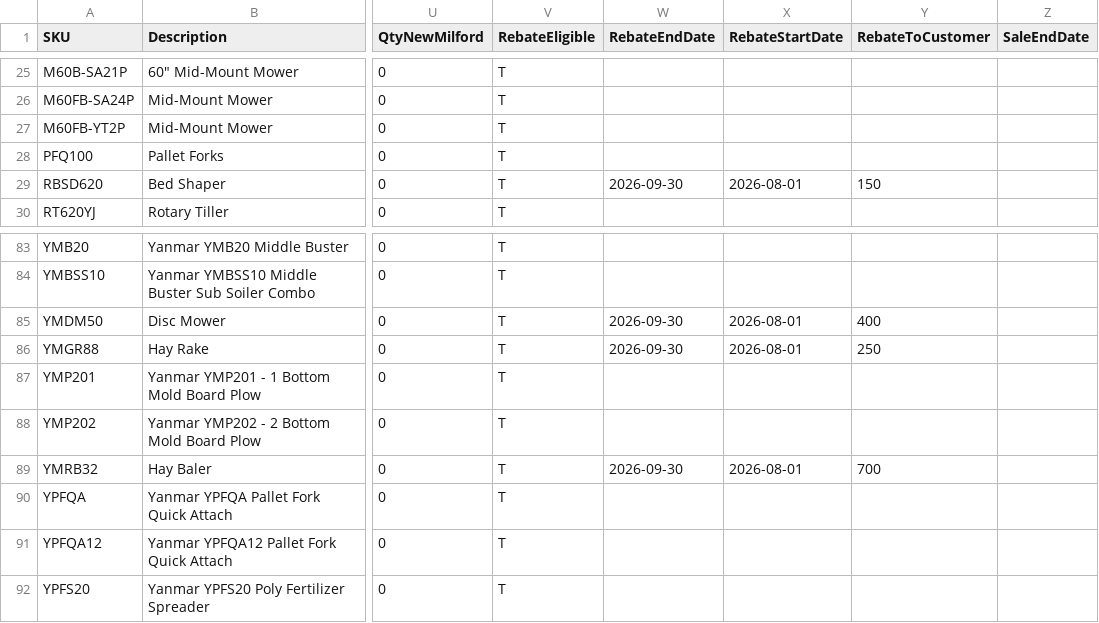
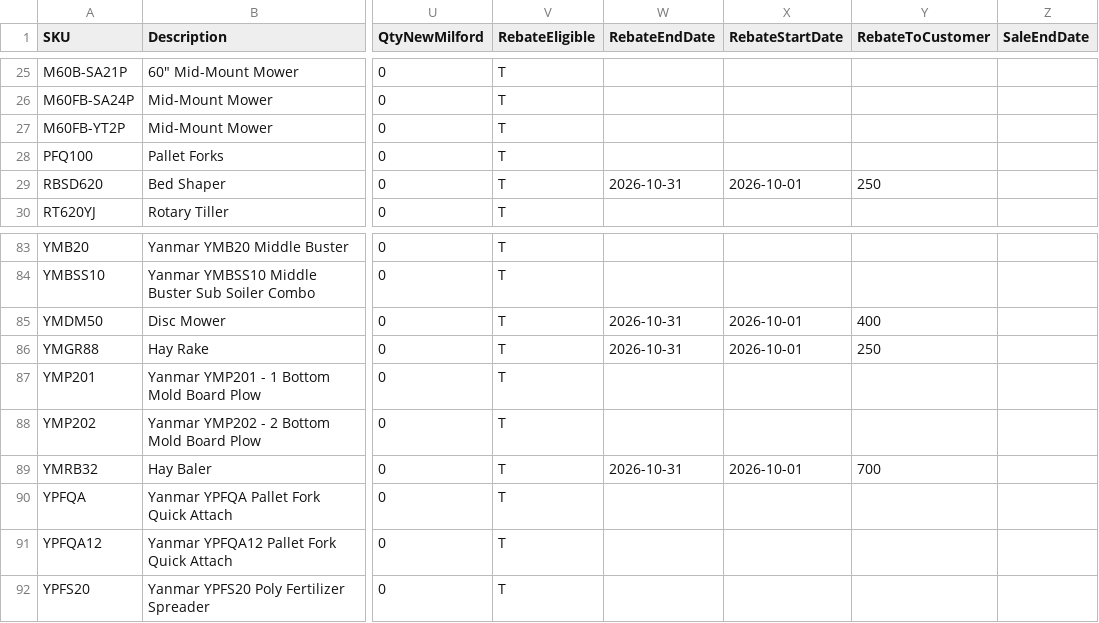
Before and after one commit to WestEndPower/yanmar-equipment-configurator, a CSV file: data/attachment-compatibility.csv, drawn as a sheet; only a part is shown, gaps mark what is left out; the diff names each change by its address in the sheet, - before the commit and + after, or states it on an @@ line.

```diff
--- a/data/attachment-compatibility.csv
+++ b/data/attachment-compatibility.csv
-W29 (RebateEndDate): 2026-09-30
+W29 (RebateEndDate): 2026-10-31
-X29 (RebateStartDate): 2026-08-01
+X29 (RebateStartDate): 2026-10-01
-Y29 (RebateToCustomer): 150
+Y29 (RebateToCustomer): 250
-W85:W86 (RebateEndDate): 2026-09-30
+W85:W86 (RebateEndDate): 2026-10-31
-X85:X86 (RebateStartDate): 2026-08-01
+X85:X86 (RebateStartDate): 2026-10-01
-W89 (RebateEndDate): 2026-09-30
+W89 (RebateEndDate): 2026-10-31
-X89 (RebateStartDate): 2026-08-01
+X89 (RebateStartDate): 2026-10-01
```
Also changed, not shown: data/attachments.csv, data/finance-programs.csv, 2 other files.
